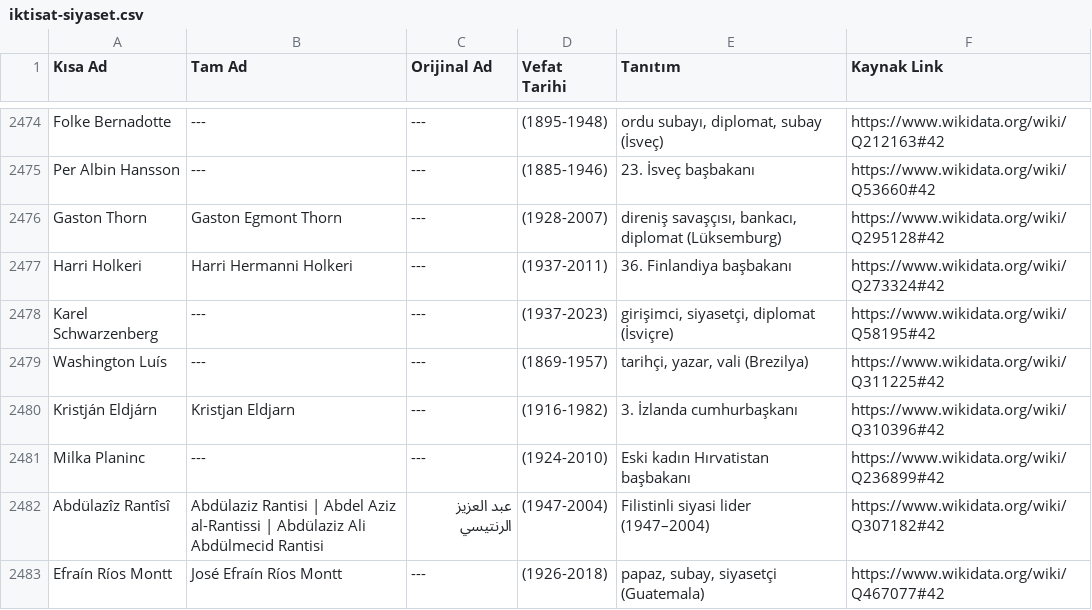
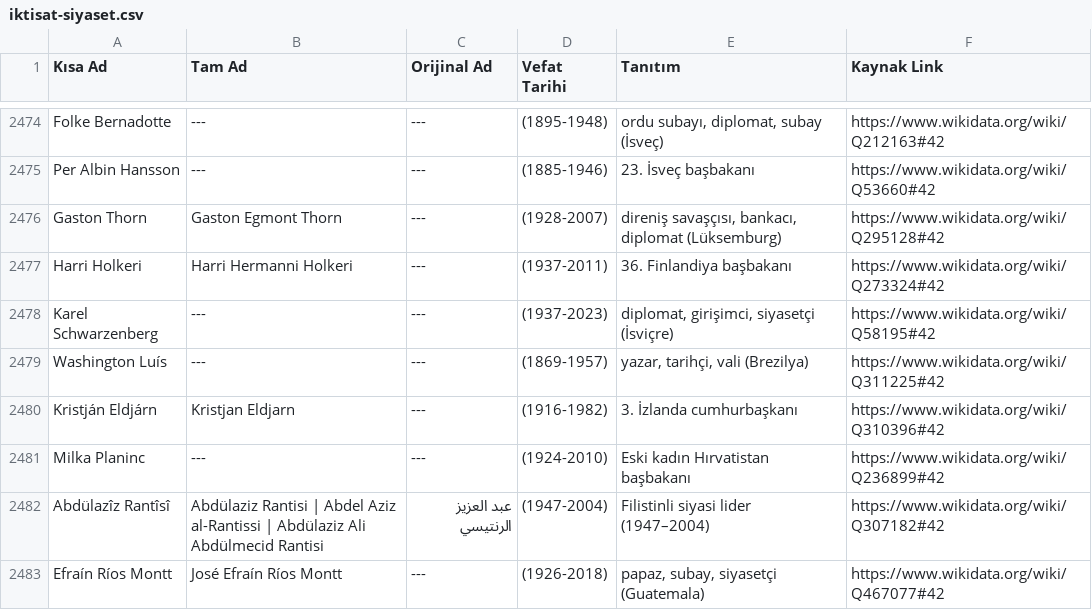
Before and after one commit to apoyraz58-max/vefeyat, a CSV file: data/wikidata/iktisat-siyaset.csv, drawn as a sheet; only a part is shown, gaps mark what is left out; the diff covers the shown part only.

```diff
--- a/data/wikidata/iktisat-siyaset.csv
+++ b/data/wikidata/iktisat-siyaset.csv
@@ -2477,4 +2477,4 @@ Gaston Thorn;Gaston Egmont Thorn;---;(1928-2007);direniş savaşçısı, bankac
 Harri Holkeri;Harri Hermanni Holkeri;---;(1937-2011);36. Finlandiya başbakanı;https://www.wikidata.org/wiki/Q273324#42
-Karel Schwarzenberg;---;---;(1937-2023);girişimci, siyasetçi, diplomat (İsviçre);https://www.wikidata.org/wiki/Q58195#42
-Washington Luís;---;---;(1869-1957);tarihçi, yazar, vali (Brezilya);https://www.wikidata.org/wiki/Q311225#42
+Karel Schwarzenberg;---;---;(1937-2023);diplomat, girişimci, siyasetçi (İsviçre);https://www.wikidata.org/wiki/Q58195#42
+Washington Luís;---;---;(1869-1957);yazar, tarihçi, vali (Brezilya);https://www.wikidata.org/wiki/Q311225#42
 Kristján Eldjárn;Kristjan Eldjarn;---;(1916-1982);3. İzlanda cumhurbaşkanı;https://www.wikidata.org/wiki/Q310396#42
```
Also changed, not shown: 5 moved rows and 101 edited cells elsewhere in this file, data/wikidata/bilim.csv, data/wikidata/islam-dunyasi.csv, 3 other files.
